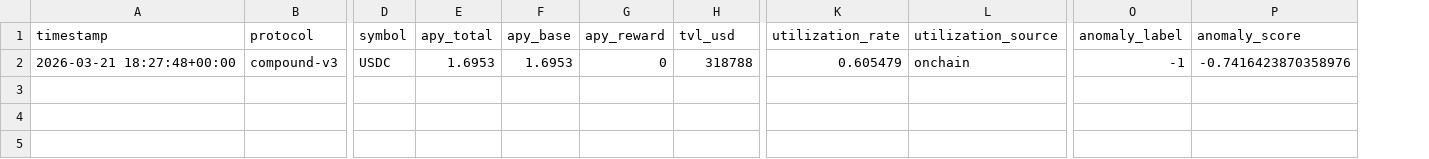
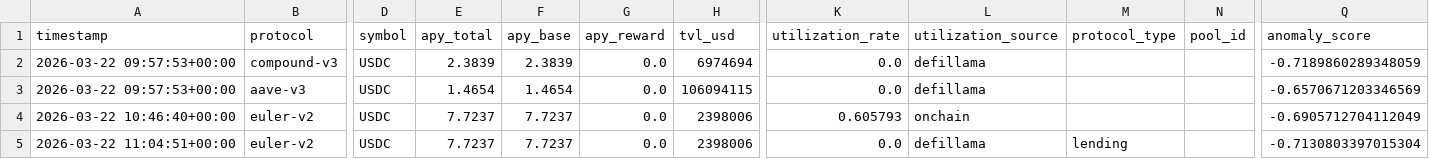
Before and after one commit to m-marcolazzeri/defi-monitor, a CSV file: data/anomalies.csv, drawn as a sheet; only a part is shown, gaps mark what is left out; removed rows and columns are numbered as before the commit, all else as after; rows hold the shown columns only; the diff names each change by its address in the sheet, - before the commit and + after, or states it on an @@ line.

```diff
--- a/data/anomalies.csv
+++ b/data/anomalies.csv
+column M (protocol_type), empty
+column N (pool_id), empty
-column O (anomaly_label), row 2: -1
-A2 (timestamp): 2026-03-21 18:27:48+00:00
+A2 (timestamp): 2026-03-22 09:57:53+00:00
-E2 (apy_total): 1.6953
+E2 (apy_total): 2.3839
-F2 (apy_base): 1.6953
+F2 (apy_base): 2.3839
-G2 (apy_reward): 0
+G2 (apy_reward): 0.0
-H2 (tvl_usd): 318788
+H2 (tvl_usd): 6974694
-K2 (utilization_rate): 0.605479
+K2 (utilization_rate): 0.0
-L2 (utilization_source): onchain
+L2 (utilization_source): defillama
-Q2 (anomaly_score): -0.7416423870358976
+Q2 (anomaly_score): -0.7189860289348059
+row 3: 2026-03-22 09:57:53+00:00 | aave-v3 | USDC | 1.4654 | 1.4654 | 0.0 | 106094115 | 0.0 | defillama |  |  | -0.6570671203346569
+row 4: 2026-03-22 10:46:40+00:00 | euler-v2 | USDC | 7.7237 | 7.7237 | 0.0 | 2398006 | 0.605793 | onchain |  |  | -0.6905712704112049
+row 5: 2026-03-22 11:04:51+00:00 | euler-v2 | USDC | 7.7237 | 7.7237 | 0.0 | 2398006 | 0.0 | defillama | lending |  | -0.7130803397015304
```
Also changed, not shown: data/multi_protocol.csv.
